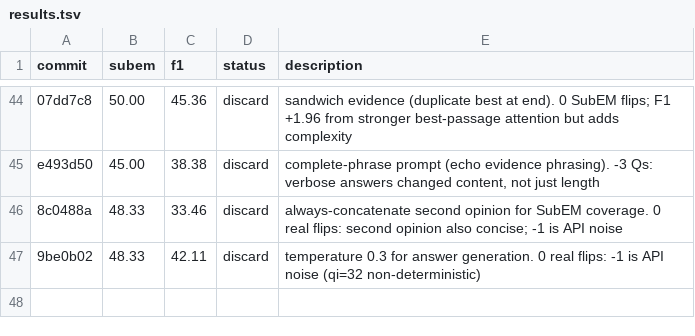
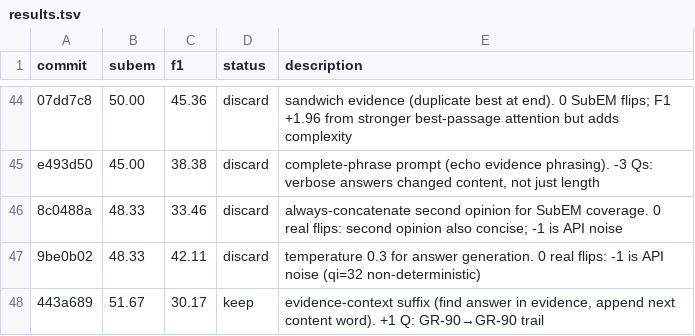
Before and after one commit to parcadei/hermes-agent, a TSV file: foundry/eval/results.tsv, drawn as a sheet; only a part is shown, gaps mark what is left out; the diff names each change by its address in the sheet, - before the commit and + after, or states it on an @@ line.

```diff
--- a/foundry/eval/results.tsv
+++ b/foundry/eval/results.tsv
+row 48: 443a689 | 51.67 | 30.17 | keep | evidence-context suffix (find answer in evidence, append next content word). +1 Q: GR-90→GR-90 trail
```
